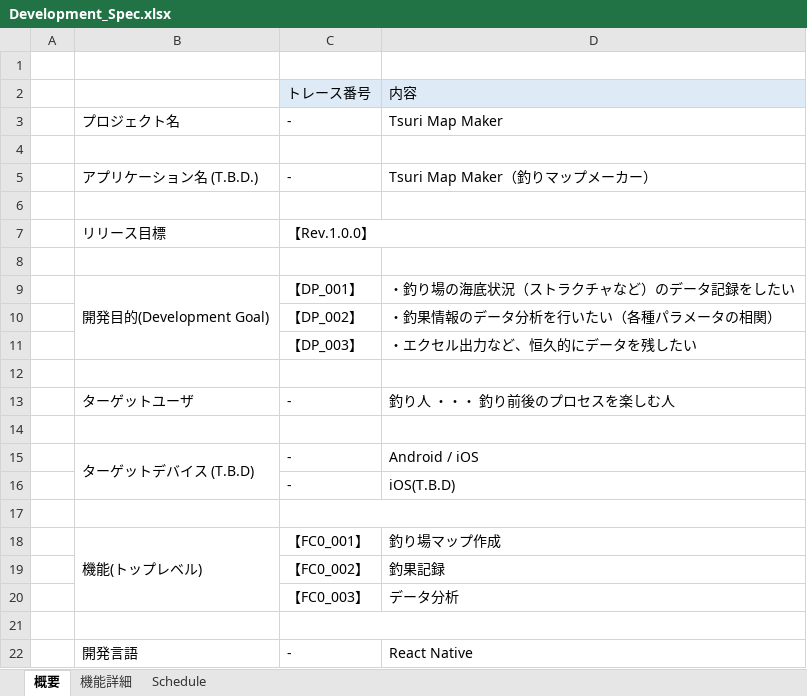
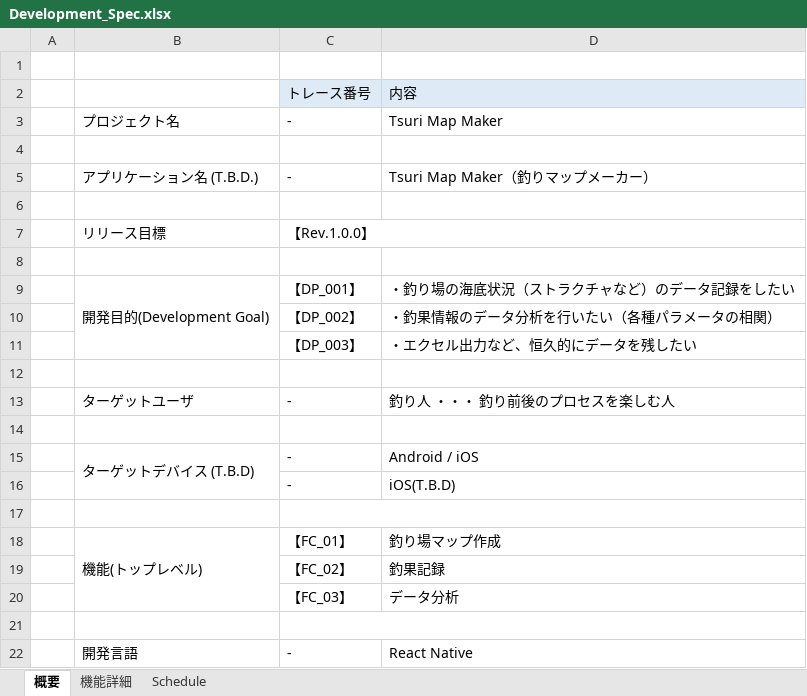
Before and after one commit to FrozenKota/TsuriMapMaker, an Excel workbook: doc/Development_Spec.xlsx, sheet 概要, drawn as a sheet; values as stored, in another font and other column widths than the file's, no borders; conditional formats not drawn; the diff names each change by its address in the sheet, - before the commit and + after, or states it on an @@ line.

```diff
--- a/doc/Development_Spec.xlsx (sheet 概要)
+++ b/doc/Development_Spec.xlsx (sheet 概要)
-C18: 【FC0_001】
+C18: 【FC_01】
-C19: 【FC0_002】
+C19: 【FC_02】
-C20: 【FC0_003】
+C20: 【FC_03】
```
Also changed, not shown: sheet 機能詳細, sheet Schedule, formulas that keep their value, 1 other file.
